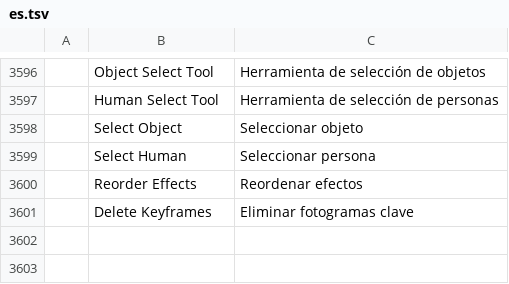
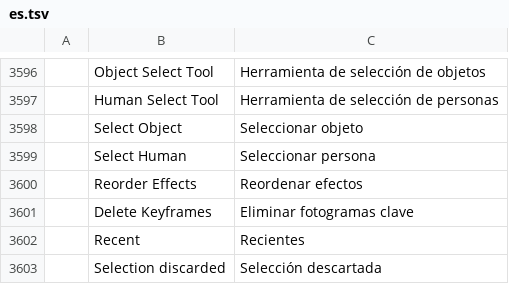
Before and after one commit to z111111111111111111/filmcraft-mybuild, a TSV file: crates/ui-egui/src/i18n/es.tsv, drawn as a sheet; only a part is shown, gaps mark what is left out.

```diff
--- a/crates/ui-egui/src/i18n/es.tsv
+++ b/crates/ui-egui/src/i18n/es.tsv
@@ -3601 +3601,3 @@
 	Delete Keyframes	Eliminar fotogramas clave
+	Recent	Recientes
+	Selection discarded	Selección descartada
```
Also changed, not shown: crates/ui-egui/src/i18n/ja.tsv, crates/ui-egui/src/i18n/zh-cn.tsv, 13 other files.
